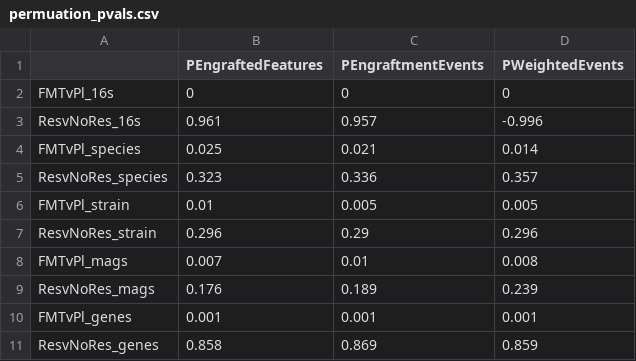
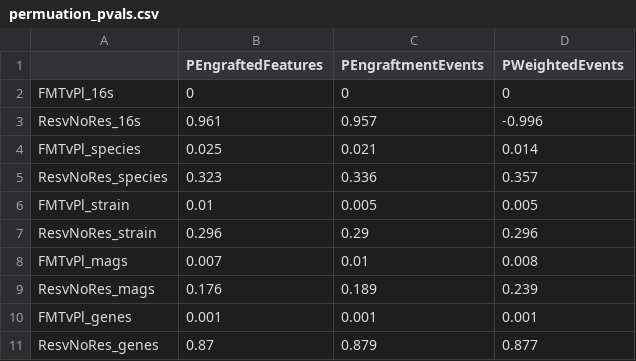
Before and after one commit to SShekarriz/UCFMT1, a CSV file: results/permuation_pvals.csv, drawn as a sheet.

Commit message:
Re-ran permutations with new, verified data objects

```diff
--- a/results/permuation_pvals.csv
+++ b/results/permuation_pvals.csv
@@ -10,2 +10,2 @@
 "FMTvPl_genes",0.001,0.001,0.001
-"ResvNoRes_genes",0.858,0.869,0.859
+"ResvNoRes_genes",0.87,0.879,0.877
```
Also changed, not shown: 1 other file.
